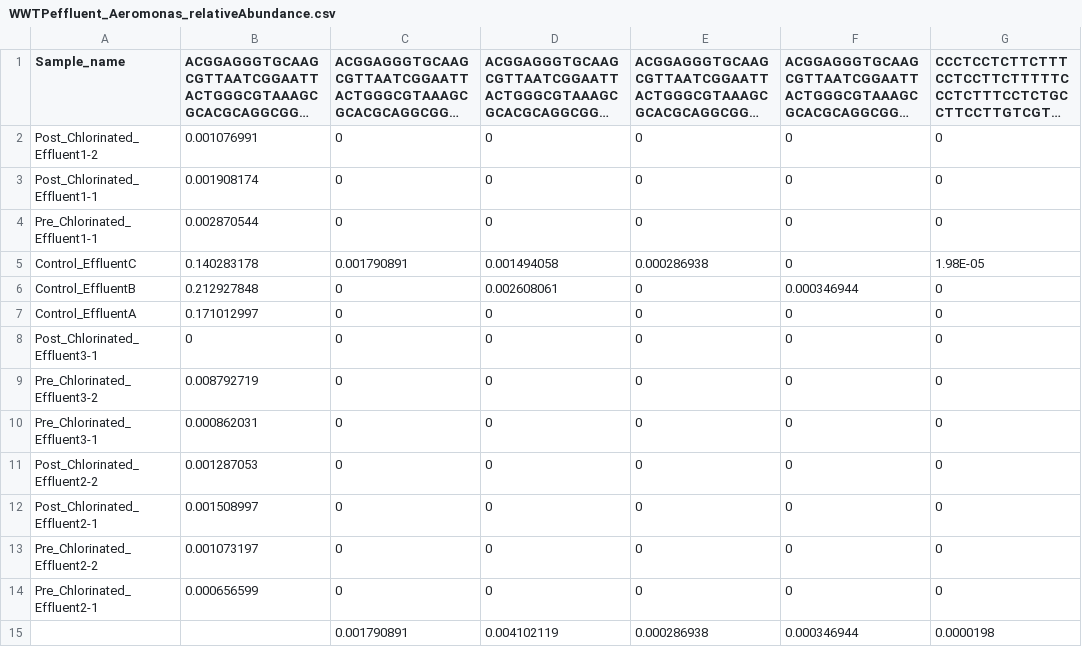
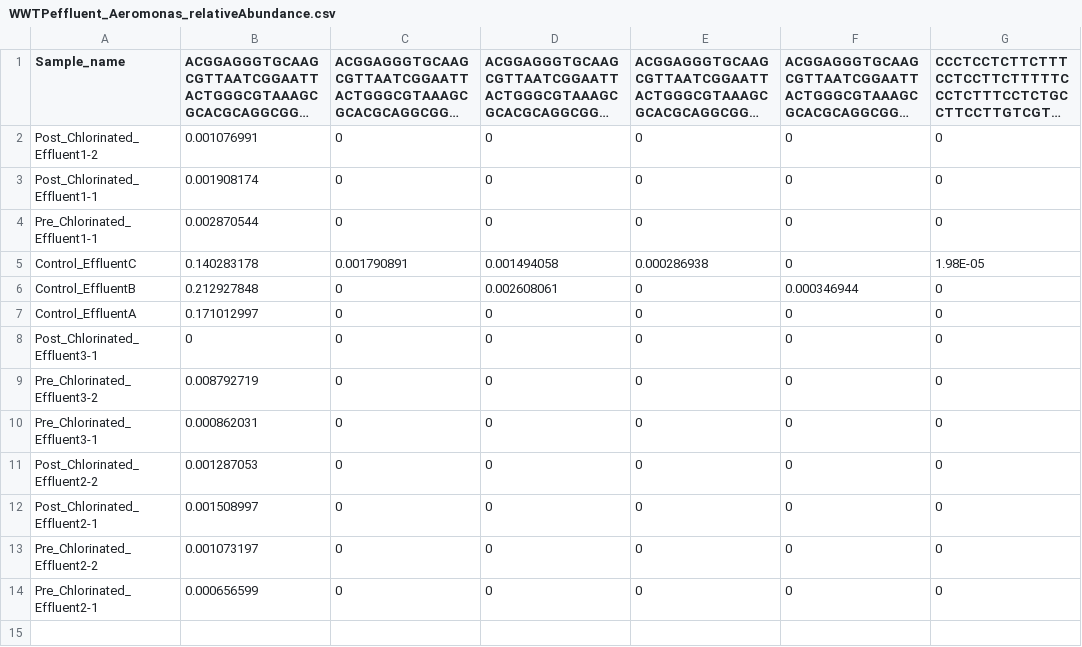
Before and after one commit to NewtonLabUWM/Aeromonas_metanalysis, a CSV file: Data/WWTPeffluent_Aeromonas_relativeAbundance.csv, drawn as a sheet; long unchanged cells end in …; the diff names each change by its address in the sheet, - before the commit and + after, or states it on an @@ line.

Commit message:
Add files via upload

```diff
--- a/Data/WWTPeffluent_Aeromonas_relativeAbundance.csv
+++ b/Data/WWTPeffluent_Aeromonas_relativeAbundance.csv
-row 15:  |  | 0.001790891 | 0.004102119 | 0.000286938 | 0.000346944 | 0.0000198
```
